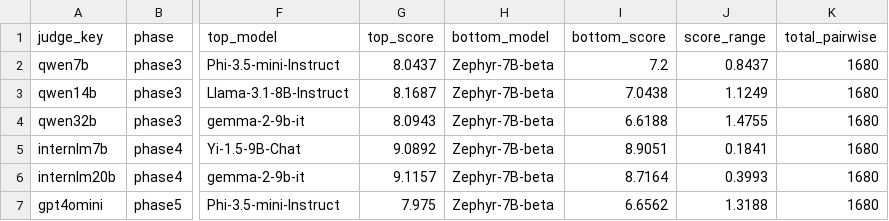
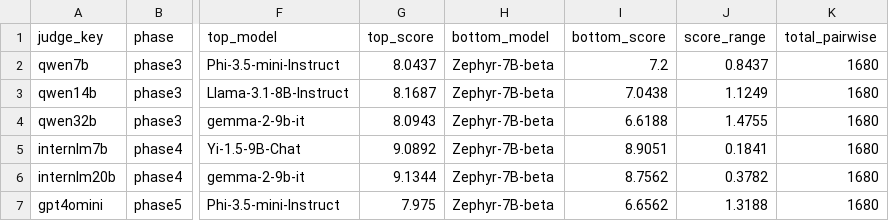
Before and after one commit to kook222/mt_bench_repro, a CSV file: data/results_phase345_judge_summary.csv, drawn as a sheet; only a part is shown, gaps mark what is left out; the diff names each change by its address in the sheet, - before the commit and + after, or states it on an @@ line.

```diff
--- a/data/results_phase345_judge_summary.csv
+++ b/data/results_phase345_judge_summary.csv
-G6 (top_score): 9.1157
+G6 (top_score): 9.1344
-I6 (bottom_score): 8.7164
+I6 (bottom_score): 8.7562
-J6 (score_range): 0.3993
+J6 (score_range): 0.3782
```
Also changed, not shown: data/results_phase4_summary.csv, 4 other files.
